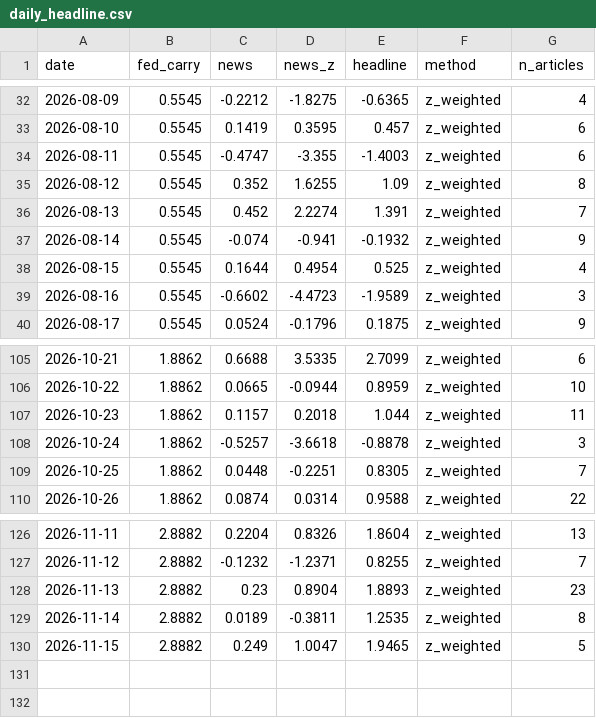
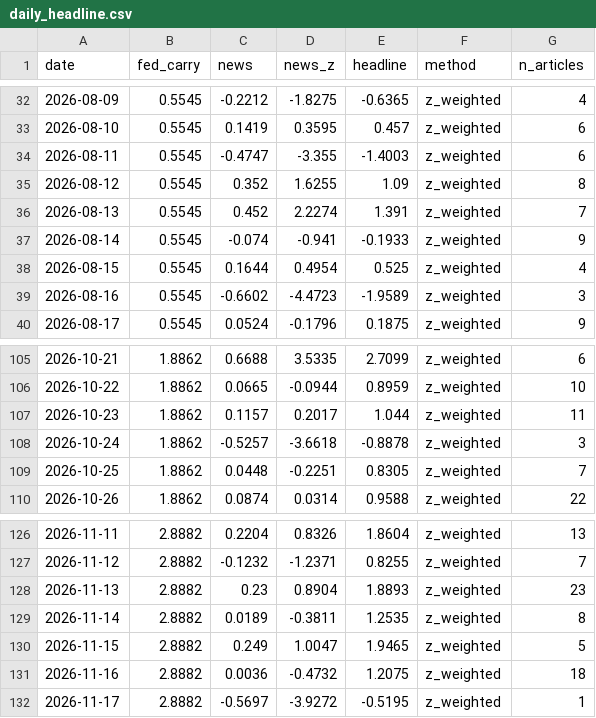
Before and after one commit to 2026-AICP/fomc-sentiment-agents, a CSV file: outputs/daily_headline.csv, drawn as a sheet; only a part is shown, gaps mark what is left out.

```diff
--- a/outputs/daily_headline.csv
+++ b/outputs/daily_headline.csv
@@ -36,3 +36,3 @@ date,fed_carry,news,news_z,headline,method,n_articles
 2026-08-13,0.5545,0.452,2.2274,1.391,z_weighted,7
-2026-08-14,0.5545,-0.074,-0.941,-0.1932,z_weighted,9
+2026-08-14,0.5545,-0.074,-0.941,-0.1933,z_weighted,9
 2026-08-15,0.5545,0.1644,0.4954,0.525,z_weighted,4
@@ -106,3 +106,3 @@ date,fed_carry,news,news_z,headline,method,n_articles
 2026-10-22,1.8862,0.0665,-0.0944,0.8959,z_weighted,10
-2026-10-23,1.8862,0.1157,0.2018,1.044,z_weighted,11
+2026-10-23,1.8862,0.1157,0.2017,1.044,z_weighted,11
 2026-10-24,1.8862,-0.5257,-3.6618,-0.8878,z_weighted,3
@@ -130 +130,3 @@ date,fed_carry,news,news_z,headline,method,n_articles
 2026-11-15,2.8882,0.249,1.0047,1.9465,z_weighted,5
+2026-11-16,2.8882,0.0036,-0.4732,1.2075,z_weighted,18
+2026-11-17,2.8882,-0.5697,-3.9272,-0.5195,z_weighted,1
```
Also changed, not shown: outputs/daily_signals.csv, outputs/news_index_live.csv, 11 other files.
